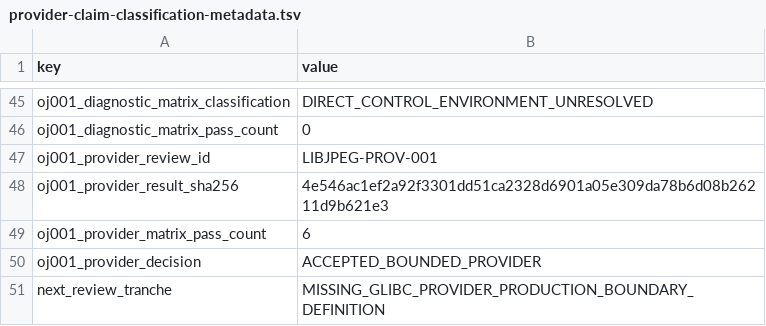
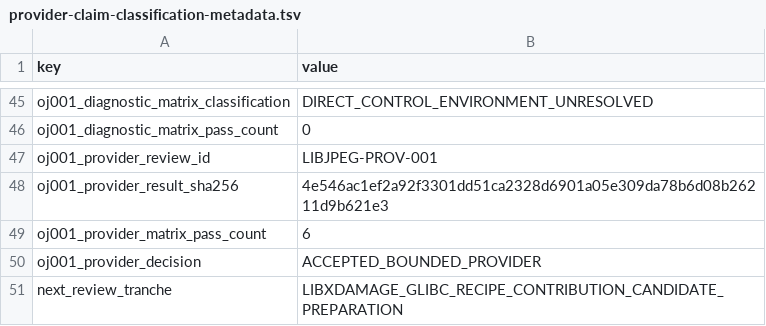
Before and after one commit to daylight-00/termux-native-desktop, a TSV file: experiments/glibc/selected-obsidian-provider-authority/review/provider-claim-classification-metadata.tsv, drawn as a sheet; only a part is shown, gaps mark what is left out.

```diff
--- a/experiments/glibc/selected-obsidian-provider-authority/review/provider-claim-classification-metadata.tsv
+++ b/experiments/glibc/selected-obsidian-provider-authority/review/provider-claim-classification-metadata.tsv
@@ -50,2 +50,2 @@ oj001_provider_matrix_pass_count	6
 oj001_provider_decision	ACCEPTED_BOUNDED_PROVIDER
-next_review_tranche	MISSING_GLIBC_PROVIDER_PRODUCTION_BOUNDARY_DEFINITION
+next_review_tranche	LIBXDAMAGE_GLIBC_RECIPE_CONTRIBUTION_CANDIDATE_PREPARATION
```
Also changed, not shown: docs/catalog.tsv, experiments/glibc/selected-obsidian-provider-authority/review/provider-claim-classification.tsv, 28 other files.
